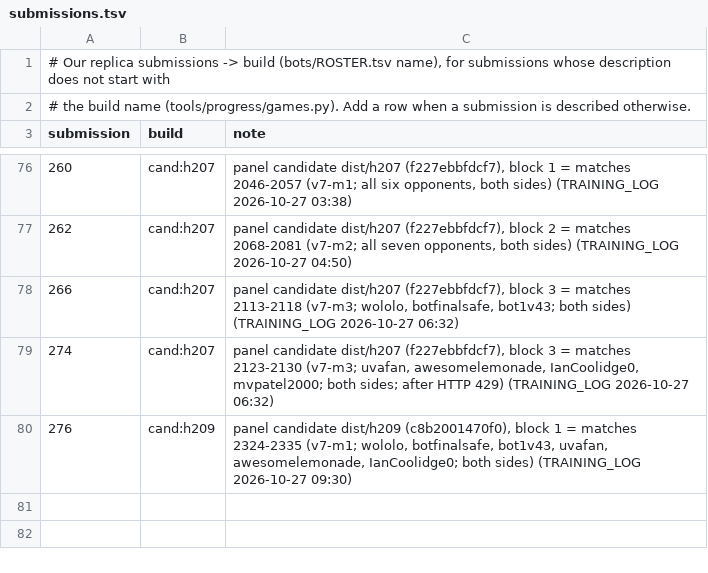
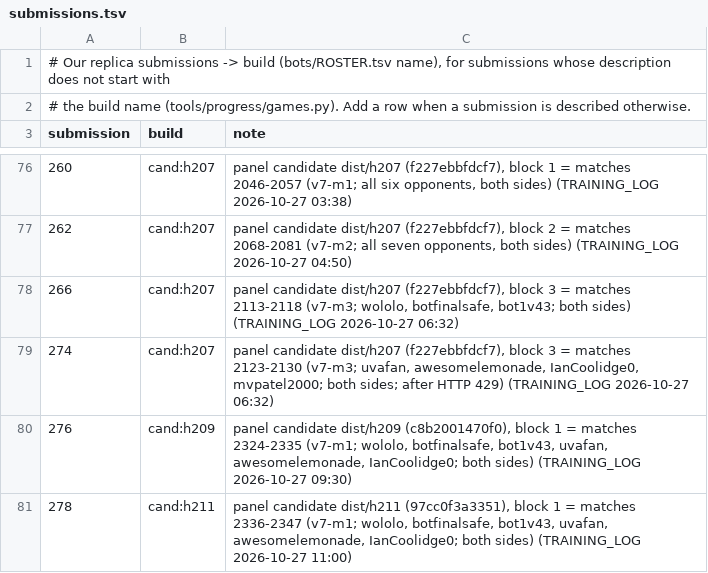
Before and after one commit to terryvanbelle/battlecode19-vibe, a TSV file: tools/progress/submissions.tsv, drawn as a sheet; only a part is shown, gaps mark what is left out; the diff names each change by its address in the sheet, - before the commit and + after, or states it on an @@ line.

```diff
--- a/tools/progress/submissions.tsv
+++ b/tools/progress/submissions.tsv
+row 81: 278 | cand:h211 | panel candidate dist/h211 (97cc0f3a3351), block 1 = matches 2336-2347 (v7-m1; wololo, botfinalsafe, bot1v43, uvafan, awesomelemonade, IanCoolidge0; both sides) (TRAINING_LOG 2026-10-27 11:00)
```
Also changed, not shown: progress/attempts.csv, 2 other files.
